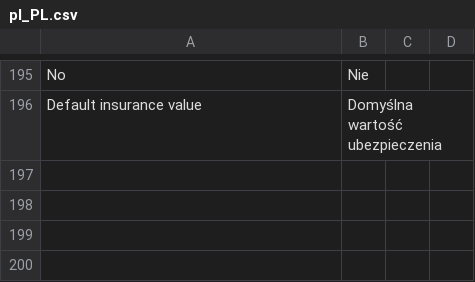
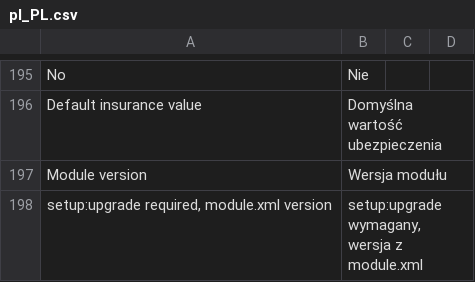
Before and after one commit to InPost-Magento/smartmage_inpost, a CSV file: i18n/pl_PL.csv, drawn as a sheet; only a part is shown, gaps mark what is left out.

```diff
--- a/i18n/pl_PL.csv
+++ b/i18n/pl_PL.csv
@@ -196 +196,3 @@ No,Nie
 Default insurance value,Domyślna wartość ubezpieczenia
+Module version,Wersja modułu
+"setup:upgrade required, module.xml version","setup:upgrade wymagany, wersja z module.xml"
```
Also changed, not shown: 4 other files.
